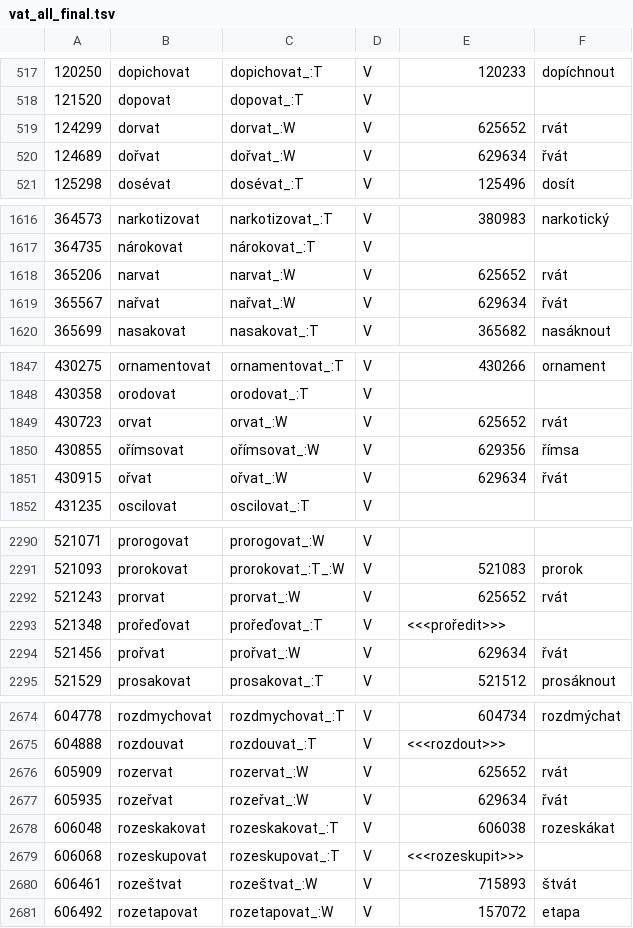
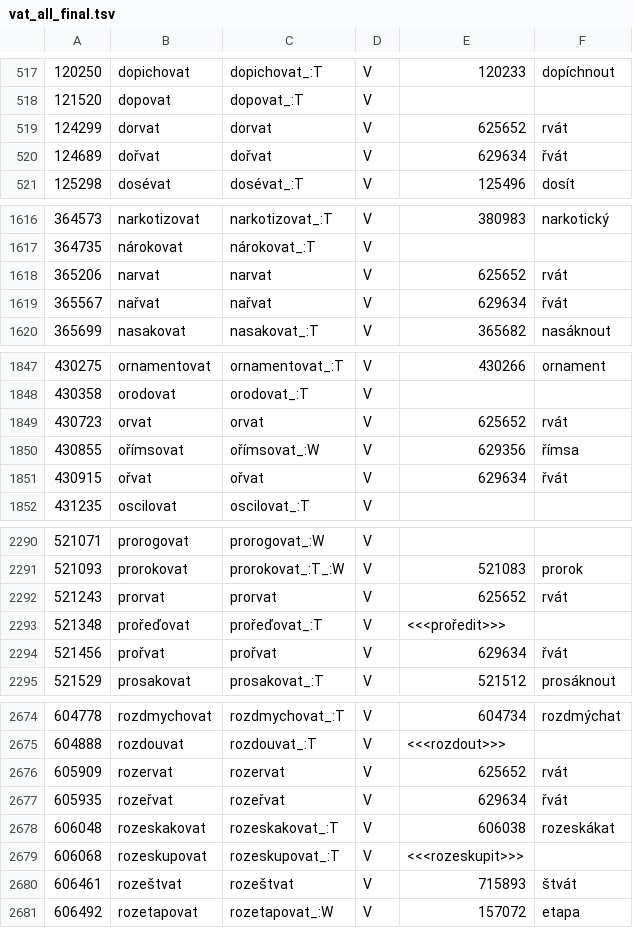
Before and after one commit to vidraj/derinet, a TSV file: data/annotations/cs/2017_11_ace_ie_sky_vat/vat_all_final.tsv, drawn as a sheet; only a part is shown, gaps mark what is left out; the diff covers the shown part only.

Commit message:
postprocessing of annotated data

```diff
--- a/data/annotations/cs/2017_11_ace_ie_sky_vat/vat_all_final.tsv
+++ b/data/annotations/cs/2017_11_ace_ie_sky_vat/vat_all_final.tsv
@@ -518,4 +518,4 @@
 121520	dopovat	dopovat_:T	V		
-124299	dorvat	dorvat_:W	V	625652	rvát
-124689	dořvat	dořvat_:W	V	629634	řvát
+124299	dorvat	dorvat	V	625652	rvát
+124689	dořvat	dořvat	V	629634	řvát
 125298	dosévat	dosévat_:T	V	125496	dosít
@@ -1617,4 +1617,4 @@
 364735	nárokovat	nárokovat_:T	V		
-365206	narvat	narvat_:W	V	625652	rvát
-365567	nařvat	nařvat_:W	V	629634	řvát
+365206	narvat	narvat	V	625652	rvát
+365567	nařvat	nařvat	V	629634	řvát
 365699	nasakovat	nasakovat_:T	V	365682	nasáknout
@@ -1848,5 +1848,5 @@
 430358	orodovat	orodovat_:T	V		
-430723	orvat	orvat_:W	V	625652	rvát
+430723	orvat	orvat	V	625652	rvát
 430855	ořímsovat	ořímsovat_:W	V	629356	římsa
-430915	ořvat	ořvat_:W	V	629634	řvát
+430915	ořvat	ořvat	V	629634	řvát
 431235	oscilovat	oscilovat_:T	V		
@@ -2291,5 +2291,5 @@
 521093	prorokovat	prorokovat_:T_:W	V	521083	prorok
-521243	prorvat	prorvat_:W	V	625652	rvát
+521243	prorvat	prorvat	V	625652	rvát
 521348	prořeďovat	prořeďovat_:T	V	<<<proředit>>>	
-521456	prořvat	prořvat_:W	V	629634	řvát
+521456	prořvat	prořvat	V	629634	řvát
 521529	prosakovat	prosakovat_:T	V	521512	prosáknout
@@ -2675,7 +2675,7 @@
 604888	rozdouvat	rozdouvat_:T	V	<<<rozdout>>>	
-605909	rozervat	rozervat_:W	V	625652	rvát
-605935	rozeřvat	rozeřvat_:W	V	629634	řvát
+605909	rozervat	rozervat	V	625652	rvát
+605935	rozeřvat	rozeřvat	V	629634	řvát
 606048	rozeskakovat	rozeskakovat_:T	V	606038	rozeskákat
 606068	rozeskupovat	rozeskupovat_:T	V	<<<rozeskupit>>>	
-606461	rozeštvat	rozeštvat_:W	V	715893	štvát
+606461	rozeštvat	rozeštvat	V	715893	štvát
 606492	rozetapovat	rozetapovat_:W	V	157072	etapa
```
Also changed, not shown: 27 edited cells elsewhere in this file, data/annotations/cs/2017_11_ace_ie_sky_vat/ie_all_final.tsv, data/annotations/cs/2018_02_01_nontrivial_v2n/hand-annotated/nontrivial-v2n-merged-magda-jonas.tsv, 4 other files.
